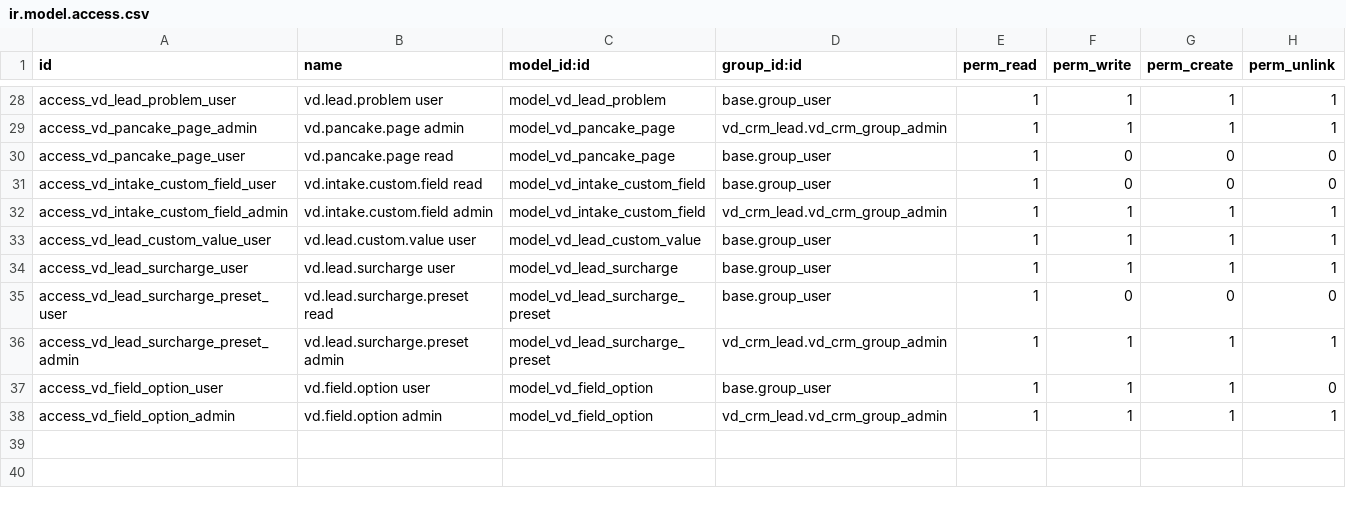
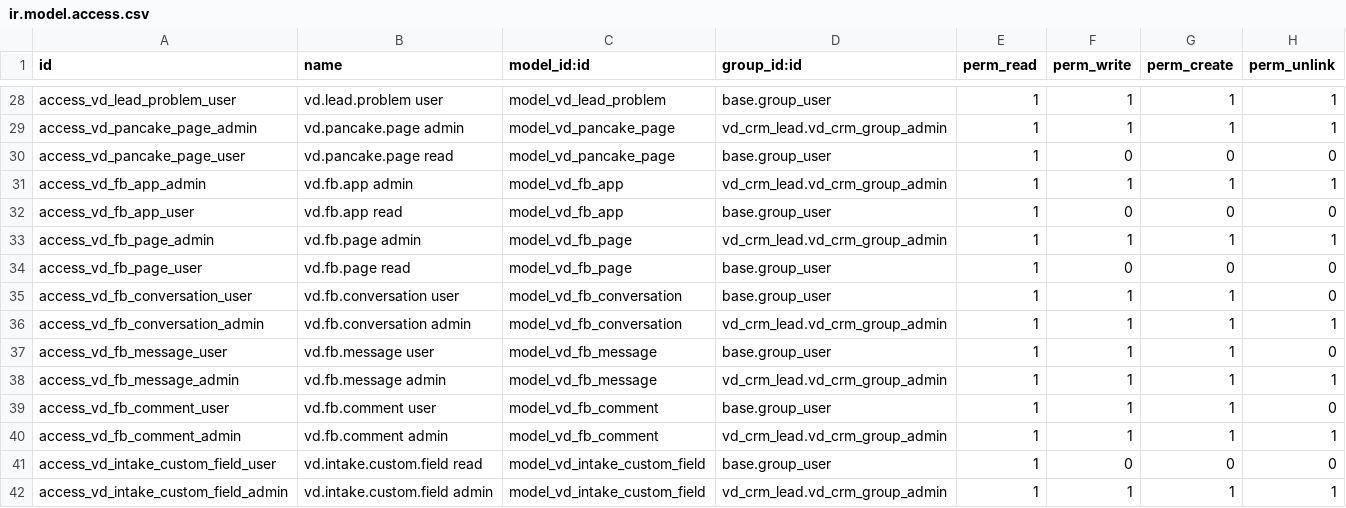
Before and after one commit to Vinaduy/vinaduy-addons-crm, a CSV file: vd_crm_lead/security/ir.model.access.csv, drawn as a sheet; only a part is shown, gaps mark what is left out; the shorter side is filled out with more unchanged rows.

```diff
--- a/vd_crm_lead/security/ir.model.access.csv
+++ b/vd_crm_lead/security/ir.model.access.csv
@@ -30,2 +30,12 @@ access_vd_pancake_page_admin,vd.pancake.page admin,model_vd_pancake_page,vd_crm_
 access_vd_pancake_page_user,vd.pancake.page read,model_vd_pancake_page,base.group_user,1,0,0,0
+access_vd_fb_app_admin,vd.fb.app admin,model_vd_fb_app,vd_crm_lead.vd_crm_group_admin,1,1,1,1
+access_vd_fb_app_user,vd.fb.app read,model_vd_fb_app,base.group_user,1,0,0,0
+access_vd_fb_page_admin,vd.fb.page admin,model_vd_fb_page,vd_crm_lead.vd_crm_group_admin,1,1,1,1
+access_vd_fb_page_user,vd.fb.page read,model_vd_fb_page,base.group_user,1,0,0,0
+access_vd_fb_conversation_user,vd.fb.conversation user,model_vd_fb_conversation,base.group_user,1,1,1,0
+access_vd_fb_conversation_admin,vd.fb.conversation admin,model_vd_fb_conversation,vd_crm_lead.vd_crm_group_admin,1,1,1,1
+access_vd_fb_message_user,vd.fb.message user,model_vd_fb_message,base.group_user,1,1,1,0
+access_vd_fb_message_admin,vd.fb.message admin,model_vd_fb_message,vd_crm_lead.vd_crm_group_admin,1,1,1,1
+access_vd_fb_comment_user,vd.fb.comment user,model_vd_fb_comment,base.group_user,1,1,1,0
+access_vd_fb_comment_admin,vd.fb.comment admin,model_vd_fb_comment,vd_crm_lead.vd_crm_group_admin,1,1,1,1
 access_vd_intake_custom_field_user,vd.intake.custom.field read,model_vd_intake_custom_field,base.group_user,1,0,0,0
```
Also changed, not shown: 6 other files.
